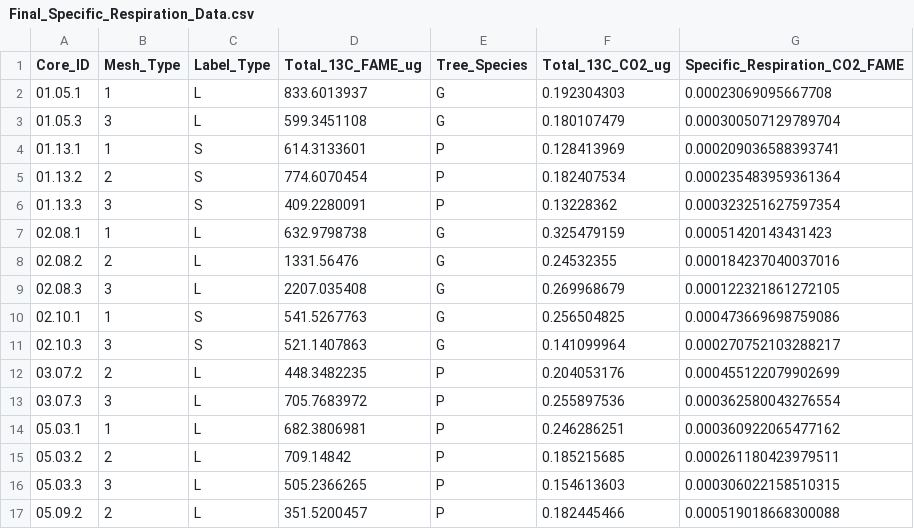
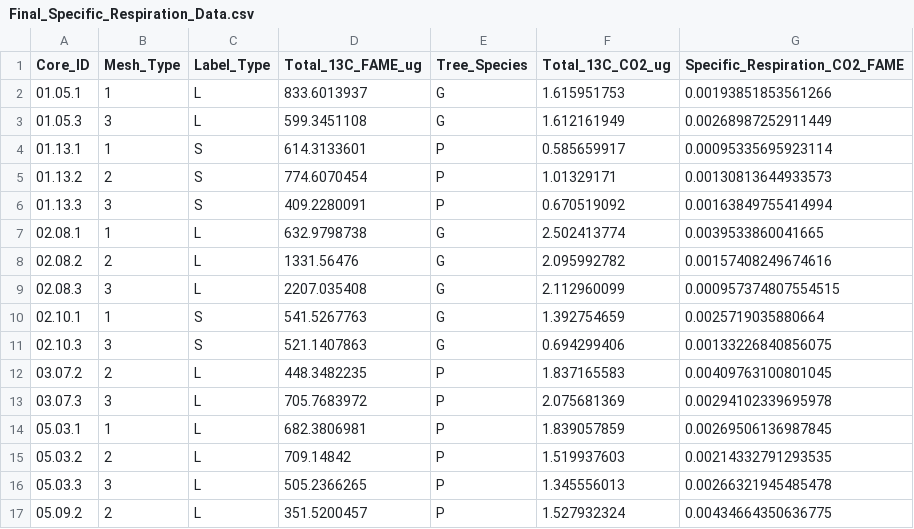
Before and after one commit to kennarewcastle/CR_13C_PLFA_R, a CSV file: Final_Specific_Respiration_Data.csv, drawn as a sheet; only a part is shown; the diff covers the shown part only.

Commit message:
Made decision to revert back to total 13C-CO2 respired across the entire incubation period, even if that is different for starch and leaf, because leaf takes longer to be respired.

```diff
--- a/Final_Specific_Respiration_Data.csv
+++ b/Final_Specific_Respiration_Data.csv
@@ -1,17 +1,17 @@
 "Core_ID","Mesh_Type","Label_Type","Total_13C_FAME_ug","Tree_Species","Total_13C_CO2_ug","Specific_Respiration_CO2_FAME"
-"01.05.1",1,"L",833.6013937,"G",0.192304303,0.00023069095667708
-"01.05.3",3,"L",599.3451108,"G",0.180107479,0.000300507129789704
-"01.13.1",1,"S",614.3133601,"P",0.128413969,0.000209036588393741
-"01.13.2",2,"S",774.6070454,"P",0.182407534,0.000235483959361364
-"01.13.3",3,"S",409.2280091,"P",0.13228362,0.000323251627597354
-"02.08.1",1,"L",632.9798738,"G",0.325479159,0.00051420143431423
-"02.08.2",2,"L",1331.56476,"G",0.24532355,0.000184237040037016
-"02.08.3",3,"L",2207.035408,"G",0.269968679,0.000122321861272105
-"02.10.1",1,"S",541.5267763,"G",0.256504825,0.000473669698759086
-"02.10.3",3,"S",521.1407863,"G",0.141099964,0.000270752103288217
-"03.07.2",2,"L",448.3482235,"P",0.204053176,0.000455122079902699
-"03.07.3",3,"L",705.7683972,"P",0.255897536,0.000362580043276554
-"05.03.1",1,"L",682.3806981,"P",0.246286251,0.000360922065477162
-"05.03.2",2,"L",709.14842,"P",0.185215685,0.000261180423979511
-"05.03.3",3,"L",505.2366265,"P",0.154613603,0.000306022158510315
-"05.09.2",2,"L",351.5200457,"P",0.182445466,0.000519018668300088
+"01.05.1",1,"L",833.6013937,"G",1.615951753,0.00193851853561266
+"01.05.3",3,"L",599.3451108,"G",1.612161949,0.00268987252911449
+"01.13.1",1,"S",614.3133601,"P",0.585659917,0.00095335695923114
+"01.13.2",2,"S",774.6070454,"P",1.01329171,0.00130813644933573
+"01.13.3",3,"S",409.2280091,"P",0.670519092,0.00163849755414994
+"02.08.1",1,"L",632.9798738,"G",2.502413774,0.0039533860041665
+"02.08.2",2,"L",1331.56476,"G",2.095992782,0.00157408249674616
+"02.08.3",3,"L",2207.035408,"G",2.112960099,0.000957374807554515
+"02.10.1",1,"S",541.5267763,"G",1.392754659,0.0025719035880664
+"02.10.3",3,"S",521.1407863,"G",0.694299406,0.00133226840856075
+"03.07.2",2,"L",448.3482235,"P",1.837165583,0.00409763100801045
+"03.07.3",3,"L",705.7683972,"P",2.075681369,0.00294102339695978
+"05.03.1",1,"L",682.3806981,"P",1.839057859,0.00269506136987845
+"05.03.2",2,"L",709.14842,"P",1.519937603,0.00214332791293535
+"05.03.3",3,"L",505.2366265,"P",1.345556013,0.00266321945485478
+"05.09.2",2,"L",351.5200457,"P",1.527932324,0.00434664350636775
```
Also changed, not shown: 122 edited cells elsewhere in this file, 1 other file.
